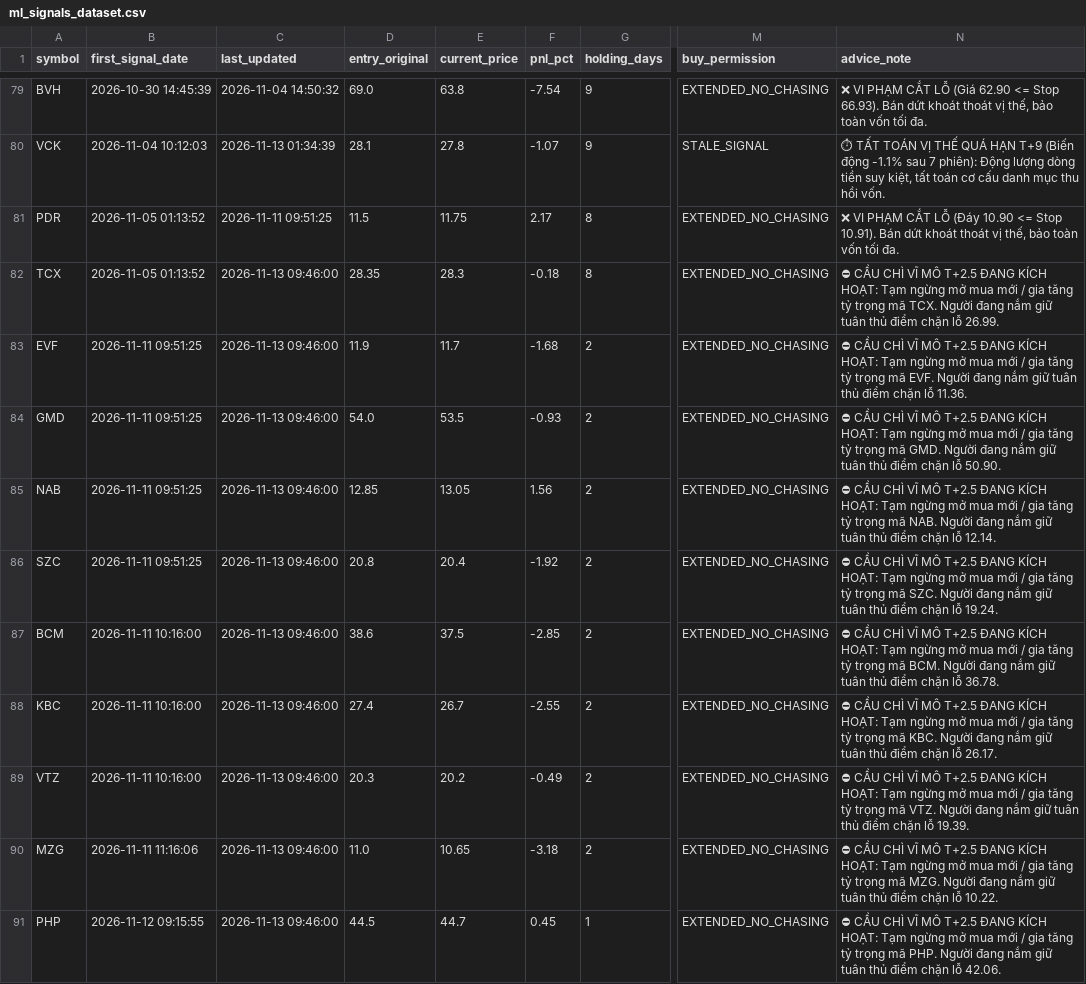
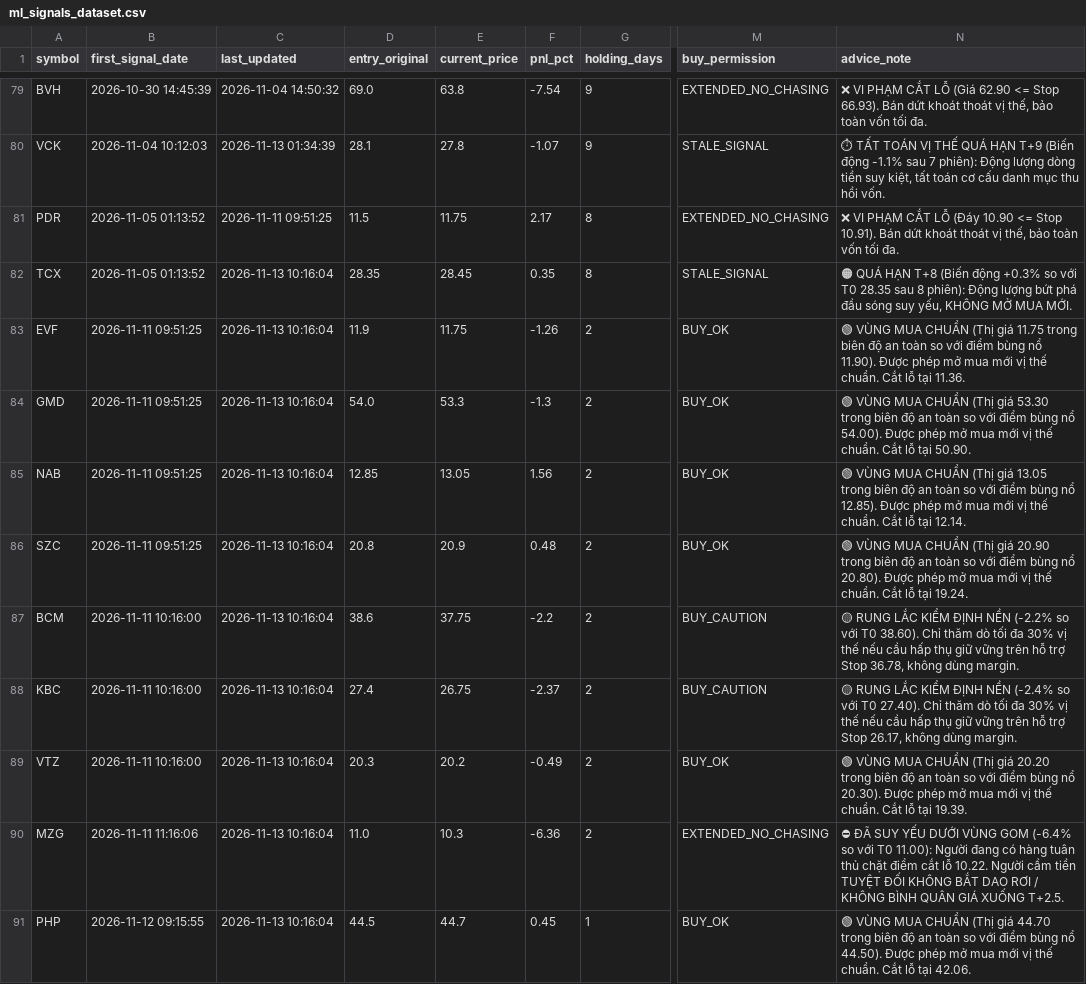
Before and after one commit to DaniNguyen2509/Neiro-Stock-VN, a CSV file: data/ml_signals_dataset.csv, drawn as a sheet; only a part is shown, gaps mark what is left out; the diff names each change by its address in the sheet, - before the commit and + after, or states it on an @@ line.

```diff
--- a/data/ml_signals_dataset.csv
+++ b/data/ml_signals_dataset.csv
-C82:C91 (last_updated): 2026-11-13 09:46:00
+C82:C91 (last_updated): 2026-11-13 10:16:04
-E82 (current_price): 28.3
+E82 (current_price): 28.45
-F82 (pnl_pct): -0.18
+F82 (pnl_pct): 0.35
-M82 (buy_permission): EXTENDED_NO_CHASING
+M82 (buy_permission): STALE_SIGNAL
-N82 (advice_note): ⛔ CẦU CHÌ VĨ MÔ T+2.5 ĐANG KÍCH HOẠT: Tạm ngừng mở mua mới / gia tăng tỷ trọng mã TCX. Người đang nắm giữ tuân thủ điểm chặn lỗ 26.99.
+N82 (advice_note): 🟠 QUÁ HẠN T+8 (Biến động +0.3% so với T0 28.35 sau 8 phiên): Động lượng bứt phá đầu sóng suy yếu, KHÔNG MỞ MUA MỚI.
-E83 (current_price): 11.7
+E83 (current_price): 11.75
-F83 (pnl_pct): -1.68
+F83 (pnl_pct): -1.26
-M83:M86 (buy_permission): EXTENDED_NO_CHASING
+M83:M86 (buy_permission): BUY_OK
-N83 (advice_note): ⛔ CẦU CHÌ VĨ MÔ T+2.5 ĐANG KÍCH HOẠT: Tạm ngừng mở mua mới / gia tăng tỷ trọng mã EVF. Người đang nắm giữ tuân thủ điểm chặn lỗ 11.36.
+N83 (advice_note): 🟢 VÙNG MUA CHUẨN (Thị giá 11.75 trong biên độ an toàn so với điểm bùng nổ 11.90). Được phép mở mua mới vị thế chuẩn. Cắt lỗ tại 11.36.
-E84 (current_price): 53.5
+E84 (current_price): 53.3
-F84 (pnl_pct): -0.93
+F84 (pnl_pct): -1.3
-N84 (advice_note): ⛔ CẦU CHÌ VĨ MÔ T+2.5 ĐANG KÍCH HOẠT: Tạm ngừng mở mua mới / gia tăng tỷ trọng mã GMD. Người đang nắm giữ tuân thủ điểm chặn lỗ 50.90.
+N84 (advice_note): 🟢 VÙNG MUA CHUẨN (Thị giá 53.30 trong biên độ an toàn so với điểm bùng nổ 54.00). Được phép mở mua mới vị thế chuẩn. Cắt lỗ tại 50.90.
-N85 (advice_note): ⛔ CẦU CHÌ VĨ MÔ T+2.5 ĐANG KÍCH HOẠT: Tạm ngừng mở mua mới / gia tăng tỷ trọng mã NAB. Người đang nắm giữ tuân thủ điểm chặn lỗ 12.14.
+N85 (advice_note): 🟢 VÙNG MUA CHUẨN (Thị giá 13.05 trong biên độ an toàn so với điểm bùng nổ 12.85). Được phép mở mua mới vị thế chuẩn. Cắt lỗ tại 12.14.
-E86 (current_price): 20.4
+E86 (current_price): 20.9
-F86 (pnl_pct): -1.92
+F86 (pnl_pct): 0.48
-N86 (advice_note): ⛔ CẦU CHÌ VĨ MÔ T+2.5 ĐANG KÍCH HOẠT: Tạm ngừng mở mua mới / gia tăng tỷ trọng mã SZC. Người đang nắm giữ tuân thủ điểm chặn lỗ 19.24.
+N86 (advice_note): 🟢 VÙNG MUA CHUẨN (Thị giá 20.90 trong biên độ an toàn so với điểm bùng nổ 20.80). Được phép mở mua mới vị thế chuẩn. Cắt lỗ tại 19.24.
-E87 (current_price): 37.5
+E87 (current_price): 37.75
-F87 (pnl_pct): -2.85
+F87 (pnl_pct): -2.2
-M87:M88 (buy_permission): EXTENDED_NO_CHASING
+M87:M88 (buy_permission): BUY_CAUTION
-N87 (advice_note): ⛔ CẦU CHÌ VĨ MÔ T+2.5 ĐANG KÍCH HOẠT: Tạm ngừng mở mua mới / gia tăng tỷ trọng mã BCM. Người đang nắm giữ tuân thủ điểm chặn lỗ 36.78.
+N87 (advice_note): 🟡 RUNG LẮC KIỂM ĐỊNH NỀN (-2.2% so với T0 38.60). Chỉ thăm dò tối đa 30% vị thế nếu cầu hấp thụ giữ vững trên hỗ trợ Stop 36.78, không dùng margin.
-E88 (current_price): 26.7
+E88 (current_price): 26.75
-F88 (pnl_pct): -2.55
+F88 (pnl_pct): -2.37
-N88 (advice_note): ⛔ CẦU CHÌ VĨ MÔ T+2.5 ĐANG KÍCH HOẠT: Tạm ngừng mở mua mới / gia tăng tỷ trọng mã KBC. Người đang nắm giữ tuân thủ điểm chặn lỗ 26.17.
+N88 (advice_note): 🟡 RUNG LẮC KIỂM ĐỊNH NỀN (-2.4% so với T0 27.40). Chỉ thăm dò tối đa 30% vị thế nếu cầu hấp thụ giữ vững trên hỗ trợ Stop 26.17, không dùng margin.
-M89 (buy_permission): EXTENDED_NO_CHASING
+M89 (buy_permission): BUY_OK
-N89 (advice_note): ⛔ CẦU CHÌ VĨ MÔ T+2.5 ĐANG KÍCH HOẠT: Tạm ngừng mở mua mới / gia tăng tỷ trọng mã VTZ. Người đang nắm giữ tuân thủ điểm chặn lỗ 19.39.
+N89 (advice_note): 🟢 VÙNG MUA CHUẨN (Thị giá 20.20 trong biên độ an toàn so với điểm bùng nổ 20.30). Được phép mở mua mới vị thế chuẩn. Cắt lỗ tại 19.39.
-E90 (current_price): 10.65
+E90 (current_price): 10.3
-F90 (pnl_pct): -3.18
+F90 (pnl_pct): -6.36
-N90 (advice_note): ⛔ CẦU CHÌ VĨ MÔ T+2.5 ĐANG KÍCH HOẠT: Tạm ngừng mở mua mới / gia tăng tỷ trọng mã MZG. Người đang nắm giữ tuân thủ điểm chặn lỗ 10.22.
+N90 (advice_note): ⛔ ĐÃ SUY YẾU DƯỚI VÙNG GOM (-6.4% so với T0 11.00): Người đang có hàng tuân thủ chặt điểm cắt lỗ 10.22. Người cầm tiền TUYỆT ĐỐI KHÔNG BẮT DAO RƠI / KHÔNG BÌNH QUÂN GIÁ XUỐNG T+2.5.
-M91 (buy_permission): EXTENDED_NO_CHASING
+M91 (buy_permission): BUY_OK
-N91 (advice_note): ⛔ CẦU CHÌ VĨ MÔ T+2.5 ĐANG KÍCH HOẠT: Tạm ngừng mở mua mới / gia tăng tỷ trọng mã PHP. Người đang nắm giữ tuân thủ điểm chặn lỗ 42.06.
+N91 (advice_note): 🟢 VÙNG MUA CHUẨN (Thị giá 44.70 trong biên độ an toàn so với điểm bùng nổ 44.50). Được phép mở mua mới vị thế chuẩn. Cắt lỗ tại 42.06.
```
Also changed, not shown: 6 other files.
